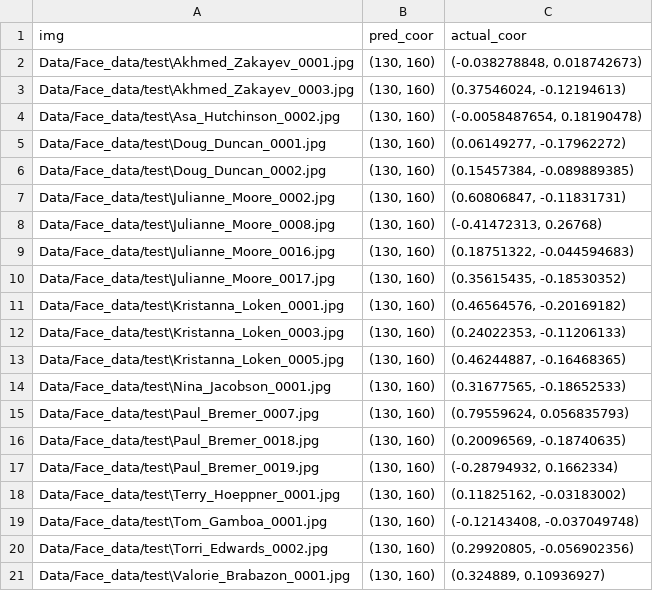
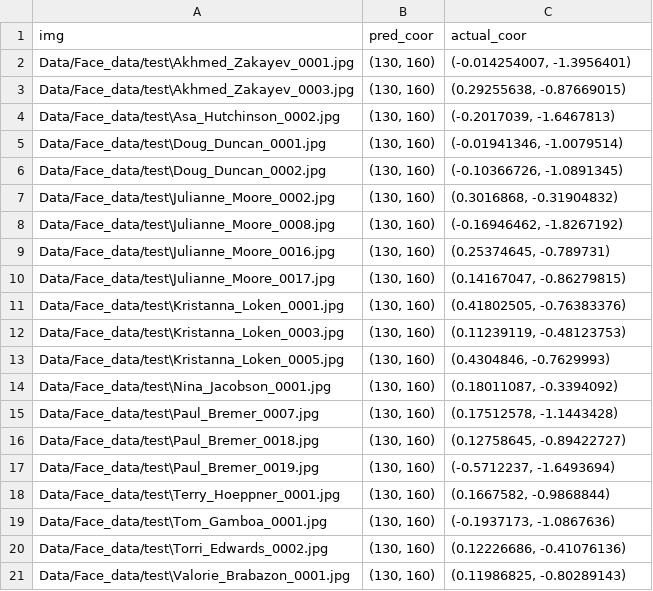
Before and after one commit to asjad895/Signle-Pixel-Locate, a CSV file: Test_Data_Result/test_result_1.csv, drawn as a sheet.

```diff
--- a/Test_Data_Result/test_result_1.csv
+++ b/Test_Data_Result/test_result_1.csv
@@ -1,21 +1,21 @@
 img,pred_coor,actual_coor
-Data/Face_data/test\Akhmed_Zakayev_0001.jpg,"(130, 160)","(-0.038278848, 0.018742673)"
-Data/Face_data/test\Akhmed_Zakayev_0003.jpg,"(130, 160)","(0.37546024, -0.12194613)"
-Data/Face_data/test\Asa_Hutchinson_0002.jpg,"(130, 160)","(-0.0058487654, 0.18190478)"
-Data/Face_data/test\Doug_Duncan_0001.jpg,"(130, 160)","(0.06149277, -0.17962272)"
-Data/Face_data/test\Doug_Duncan_0002.jpg,"(130, 160)","(0.15457384, -0.089889385)"
-Data/Face_data/test\Julianne_Moore_0002.jpg,"(130, 160)","(0.60806847, -0.11831731)"
-Data/Face_data/test\Julianne_Moore_0008.jpg,"(130, 160)","(-0.41472313, 0.26768)"
-Data/Face_data/test\Julianne_Moore_0016.jpg,"(130, 160)","(0.18751322, -0.044594683)"
-Data/Face_data/test\Julianne_Moore_0017.jpg,"(130, 160)","(0.35615435, -0.18530352)"
-Data/Face_data/test\Kristanna_Loken_0001.jpg,"(130, 160)","(0.46564576, -0.20169182)"
-Data/Face_data/test\Kristanna_Loken_0003.jpg,"(130, 160)","(0.24022353, -0.11206133)"
-Data/Face_data/test\Kristanna_Loken_0005.jpg,"(130, 160)","(0.46244887, -0.16468365)"
-Data/Face_data/test\Nina_Jacobson_0001.jpg,"(130, 160)","(0.31677565, -0.18652533)"
-Data/Face_data/test\Paul_Bremer_0007.jpg,"(130, 160)","(0.79559624, 0.056835793)"
-Data/Face_data/test\Paul_Bremer_0018.jpg,"(130, 160)","(0.20096569, -0.18740635)"
-Data/Face_data/test\Paul_Bremer_0019.jpg,"(130, 160)","(-0.28794932, 0.1662334)"
-Data/Face_data/test\Terry_Hoeppner_0001.jpg,"(130, 160)","(0.11825162, -0.03183002)"
-Data/Face_data/test\Tom_Gamboa_0001.jpg,"(130, 160)","(-0.12143408, -0.037049748)"
-Data/Face_data/test\Torri_Edwards_0002.jpg,"(130, 160)","(0.29920805, -0.056902356)"
-Data/Face_data/test\Valorie_Brabazon_0001.jpg,"(130, 160)","(0.324889, 0.10936927)"
+Data/Face_data/test\Akhmed_Zakayev_0001.jpg,"(130, 160)","(-0.014254007, -1.3956401)"
+Data/Face_data/test\Akhmed_Zakayev_0003.jpg,"(130, 160)","(0.29255638, -0.87669015)"
+Data/Face_data/test\Asa_Hutchinson_0002.jpg,"(130, 160)","(-0.2017039, -1.6467813)"
+Data/Face_data/test\Doug_Duncan_0001.jpg,"(130, 160)","(-0.01941346, -1.0079514)"
+Data/Face_data/test\Doug_Duncan_0002.jpg,"(130, 160)","(-0.10366726, -1.0891345)"
+Data/Face_data/test\Julianne_Moore_0002.jpg,"(130, 160)","(0.3016868, -0.31904832)"
+Data/Face_data/test\Julianne_Moore_0008.jpg,"(130, 160)","(-0.16946462, -1.8267192)"
+Data/Face_data/test\Julianne_Moore_0016.jpg,"(130, 160)","(0.25374645, -0.789731)"
+Data/Face_data/test\Julianne_Moore_0017.jpg,"(130, 160)","(0.14167047, -0.86279815)"
+Data/Face_data/test\Kristanna_Loken_0001.jpg,"(130, 160)","(0.41802505, -0.76383376)"
+Data/Face_data/test\Kristanna_Loken_0003.jpg,"(130, 160)","(0.11239119, -0.48123753)"
+Data/Face_data/test\Kristanna_Loken_0005.jpg,"(130, 160)","(0.4304846, -0.7629993)"
+Data/Face_data/test\Nina_Jacobson_0001.jpg,"(130, 160)","(0.18011087, -0.3394092)"
+Data/Face_data/test\Paul_Bremer_0007.jpg,"(130, 160)","(0.17512578, -1.1443428)"
+Data/Face_data/test\Paul_Bremer_0018.jpg,"(130, 160)","(0.12758645, -0.89422727)"
+Data/Face_data/test\Paul_Bremer_0019.jpg,"(130, 160)","(-0.5712237, -1.6493694)"
+Data/Face_data/test\Terry_Hoeppner_0001.jpg,"(130, 160)","(0.1667582, -0.9868844)"
+Data/Face_data/test\Tom_Gamboa_0001.jpg,"(130, 160)","(-0.1937173, -1.0867636)"
+Data/Face_data/test\Torri_Edwards_0002.jpg,"(130, 160)","(0.12226686, -0.41076136)"
+Data/Face_data/test\Valorie_Brabazon_0001.jpg,"(130, 160)","(0.11986825, -0.80289143)"
```
Also changed, not shown: 4 other files.
